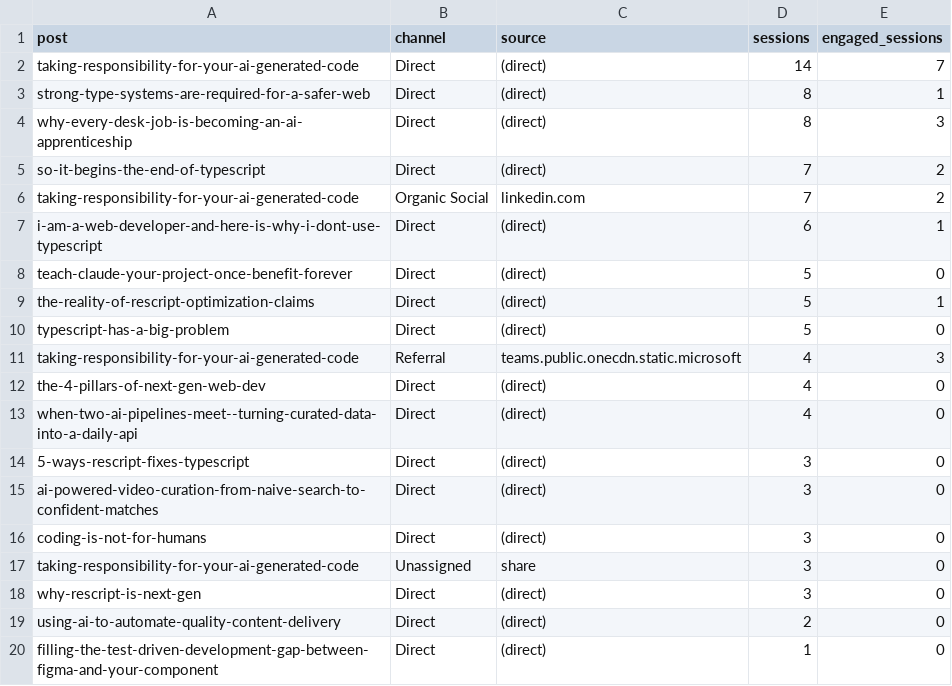
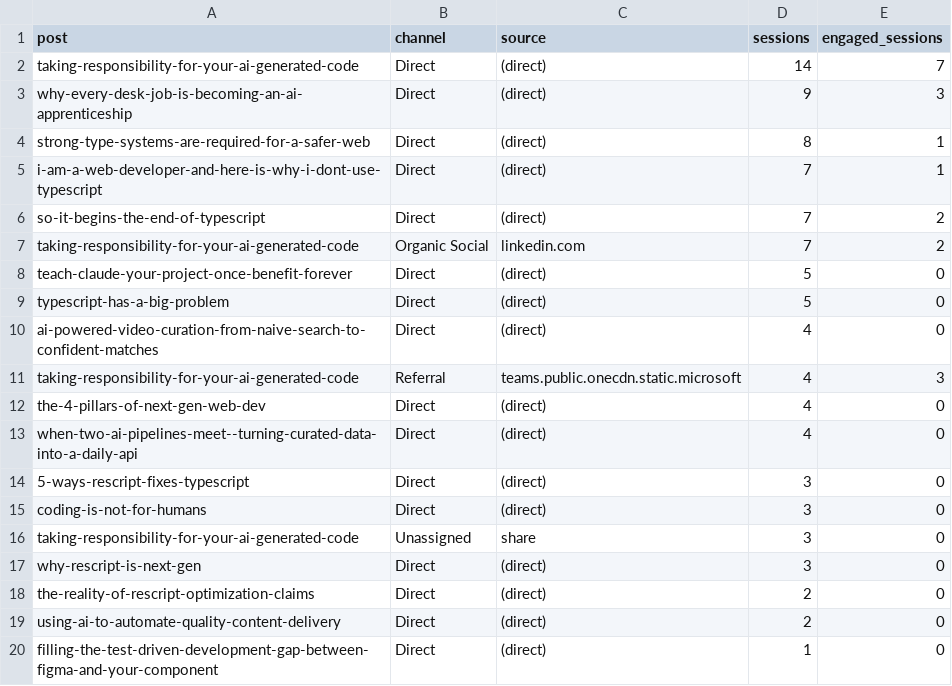
Before and after one commit to nathan-tranquilla/nathantranquilla.me, a CSV file: reports/traffic-sources.csv, drawn as a sheet; only a part is shown; removed rows and columns are numbered as before the commit, all else as after; the diff names each change by its address in the sheet, - before the commit and + after, or states it on an @@ line.

```diff
--- a/reports/traffic-sources.csv
+++ b/reports/traffic-sources.csv
+row 3: why-every-desk-job-is-becoming-an-ai-apprenticeship | Direct | (direct) | 9 | 3
-row 4: why-every-desk-job-is-becoming-an-ai-apprenticeship | Direct | (direct) | 8 | 3
+row 5: i-am-a-web-developer-and-here-is-why-i-dont-use-typescript | Direct | (direct) | 7 | 1
-row 7: i-am-a-web-developer-and-here-is-why-i-dont-use-typescript | Direct | (direct) | 6 | 1
-row 9: the-reality-of-rescript-optimization-claims | Direct | (direct) | 5 | 1
+row 10: ai-powered-video-curation-from-naive-search-to-confident-matches | Direct | (direct) | 4 | 0
-row 15: ai-powered-video-curation-from-naive-search-to-confident-matches | Direct | (direct) | 3 | 0
+row 18: the-reality-of-rescript-optimization-claims | Direct | (direct) | 2 | 0
```
Also changed, not shown: 2 other files.
